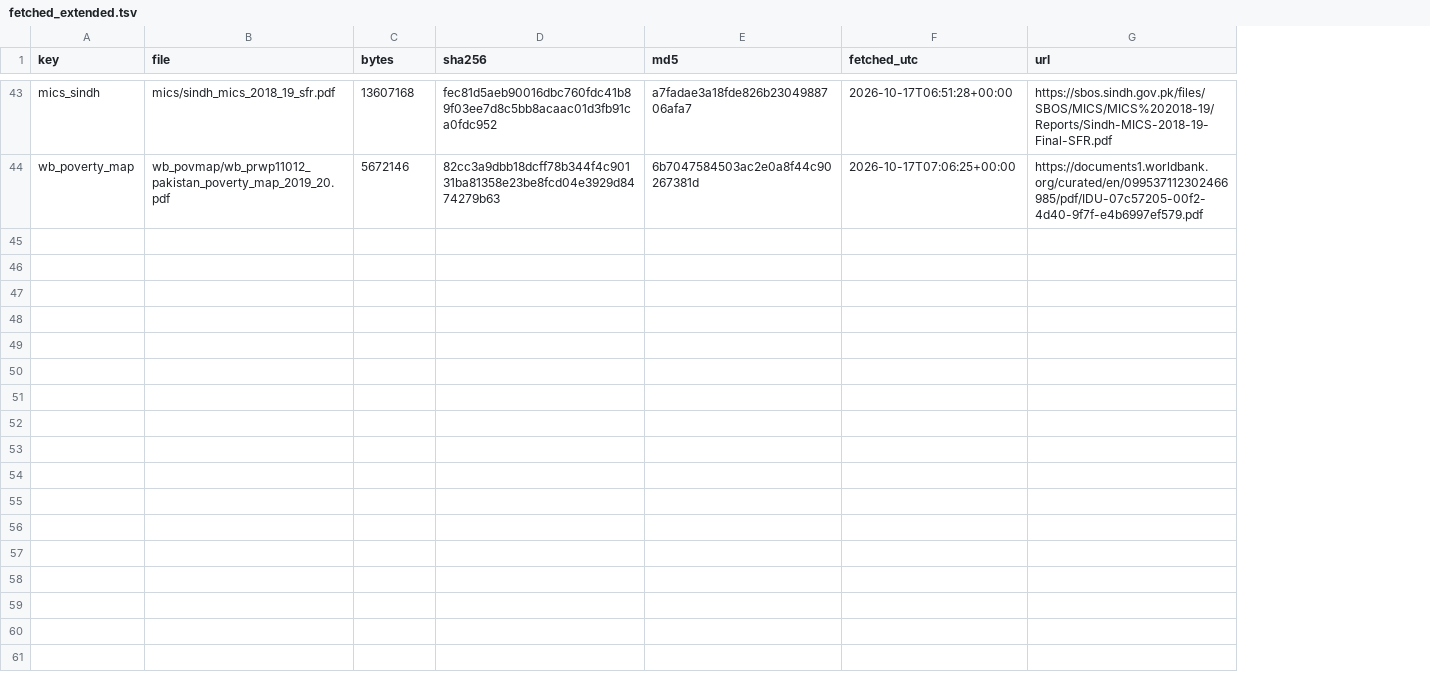
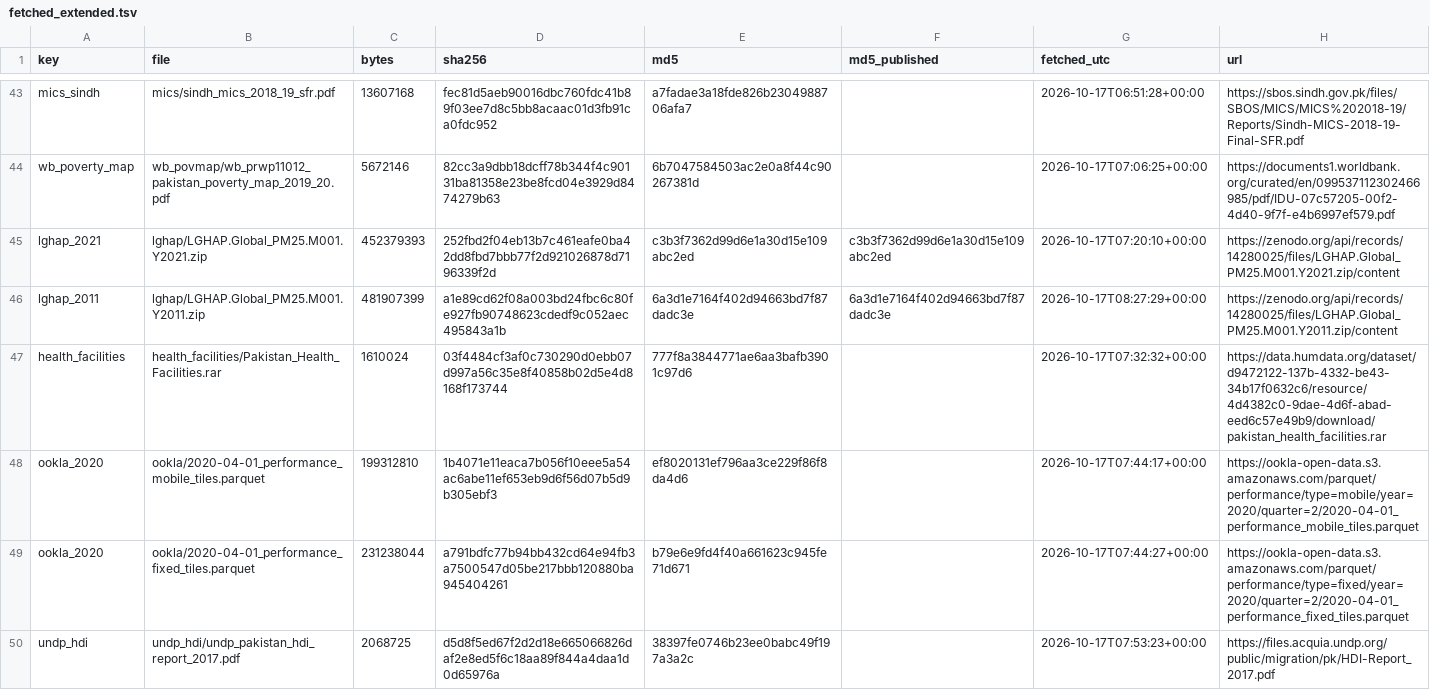
Before and after one commit to RaufNawaz/Sufi-Shrines, a TSV file: pipeline/gis/welfare/fetched_extended.tsv, drawn as a sheet; only a part is shown, gaps mark what is left out; the diff covers the shown part only; the diff names each change by its address in the sheet, - before the commit and + after, or states it on an @@ line.

```diff
--- a/pipeline/gis/welfare/fetched_extended.tsv
+++ b/pipeline/gis/welfare/fetched_extended.tsv
+column F (md5_published), empty
+row 45: lghap_2021 | lghap/LGHAP.Global_PM25.M001.Y2021.zip | 452379393 | 252fbd2f04eb13b7c461eafe0ba42dd8fbd7bbb77f2d921026878d7196339f2d | c3b3f7362d99d6e1a30d15e109abc2ed | c3b3f7362d99d6e1a30d15e109abc2ed | 2026-10-17T07:20:10+00:00 | https://zenodo.org/api/records/14280025/files/LGHAP.Global_PM25.M001.Y2021.zip/content
+row 46: lghap_2011 | lghap/LGHAP.Global_PM25.M001.Y2011.zip | 481907399 | a1e89cd62f08a003bd24fbc6c80fe927fb90748623cdedf9c052aec495843a1b | 6a3d1e7164f402d94663bd7f87dadc3e | 6a3d1e7164f402d94663bd7f87dadc3e | 2026-10-17T08:27:29+00:00 | https://zenodo.org/api/records/14280025/files/LGHAP.Global_PM25.M001.Y2011.zip/content
+row 47: health_facilities | health_facilities/Pakistan_Health_Facilities.rar | 1610024 | 03f4484cf3af0c730290d0ebb07d997a56c35e8f40858b02d5e4d8168f173744 | 777f8a3844771ae6aa3bafb3901c97d6 |  | 2026-10-17T07:32:32+00:00 | https://data.humdata.org/dataset/d9472122-137b-4332-be43-34b17f0632c6/resource/4d4382c0-9dae-4d6f-abad-eed6c57e49b9/download/pakistan_health_facilities.rar
+row 48: ookla_2020 | ookla/2020-04-01_performance_mobile_tiles.parquet | 199312810 | 1b4071e11eaca7b056f10eee5a54ac6abe11ef653eb9d6f56d07b5d9b305ebf3 | ef8020131ef796aa3ce229f86f8da4d6 |  | 2026-10-17T07:44:17+00:00 | https://ookla-open-data.s3.amazonaws.com/parquet/performance/type=mobile/year=2020/quarter=2/2020-04-01_performance_mobile_tiles.parquet
+row 49: ookla_2020 | ookla/2020-04-01_performance_fixed_tiles.parquet | 231238044 | a791bdfc77b94bb432cd64e94fb3a7500547d05be217bbb120880ba945404261 | b79e6e9fd4f40a661623c945fe71d671 |  | 2026-10-17T07:44:27+00:00 | https://ookla-open-data.s3.amazonaws.com/parquet/performance/type=fixed/year=2020/quarter=2/2020-04-01_performance_fixed_tiles.parquet
+row 50: undp_hdi | undp_hdi/undp_pakistan_hdi_report_2017.pdf | 2068725 | d5d8f5ed67f2d2d18e665066826daf2e8ed5f6c18aa89f844a4daa1d0d65976a | 38397fe0746b23ee0babc49f197a3a2c |  | 2026-10-17T07:53:23+00:00 | https://files.acquia.undp.org/public/migration/pk/HDI-Report_2017.pdf
```
Also changed, not shown: 6 added rows elsewhere in this file, pipeline/gis/atlas/atlas_codebook.csv, pipeline/gis/atlas/atlas_district.csv, 13 other files.
